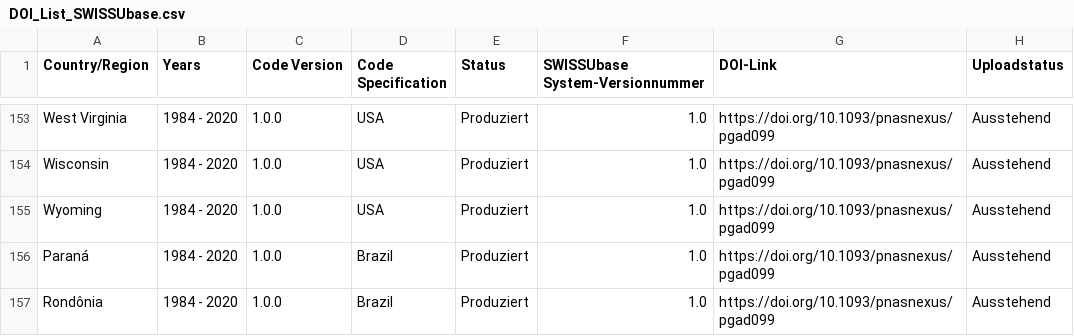
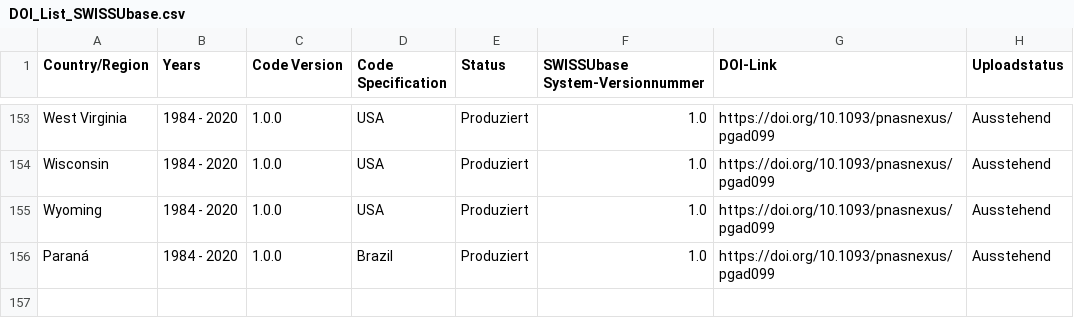
Before and after one commit to plehnert/surfacegroups, a CSV file: DOI_List_SWISSUbase.csv, drawn as a sheet; only a part is shown, gaps mark what is left out; the diff names each change by its address in the sheet, - before the commit and + after, or states it on an @@ line.

Commit message:
Update DOI_List_SWISSUbase.csv

```diff
--- a/DOI_List_SWISSUbase.csv
+++ b/DOI_List_SWISSUbase.csv
-row 157: Rondônia | 1984 - 2020 | 1.0.0 | Brazil | Produziert | 1.0 | https://doi.org/10.1093/pnasnexus/pgad099 | Ausstehend
```
